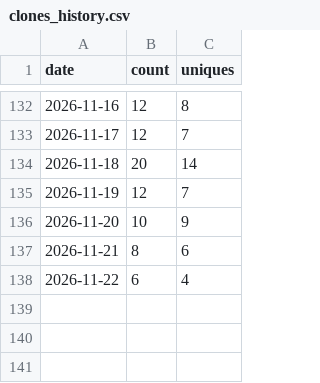
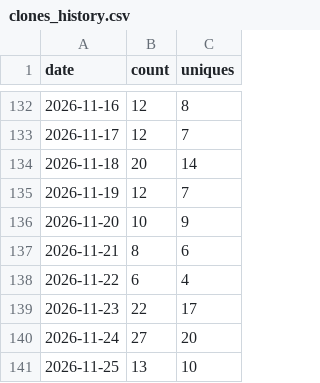
Before and after one commit to aws-samples/sample-pcap-analyzer-mcp, a CSV file: traffic-data/clones_history.csv, drawn as a sheet; only a part is shown, gaps mark what is left out.

```diff
--- a/traffic-data/clones_history.csv
+++ b/traffic-data/clones_history.csv
@@ -138 +138,4 @@ date,count,uniques
 2026-11-22,6,4
+2026-11-23,22,17
+2026-11-24,27,20
+2026-11-25,13,10
```
Also changed, not shown: traffic-data/views_history.csv, 8 other files.
